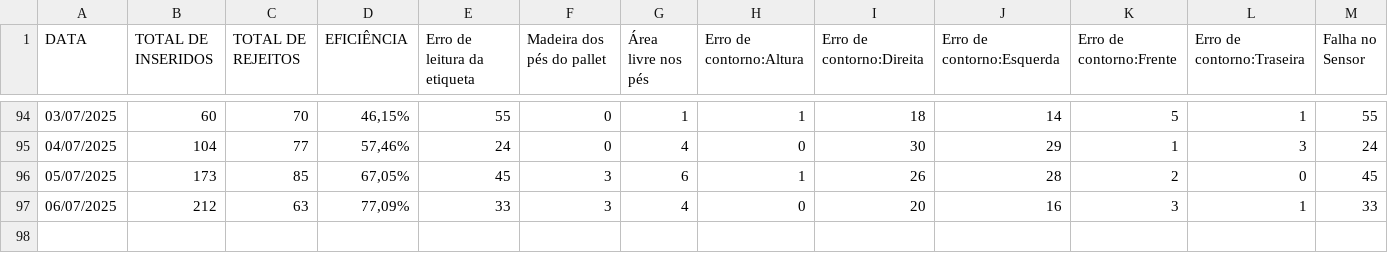
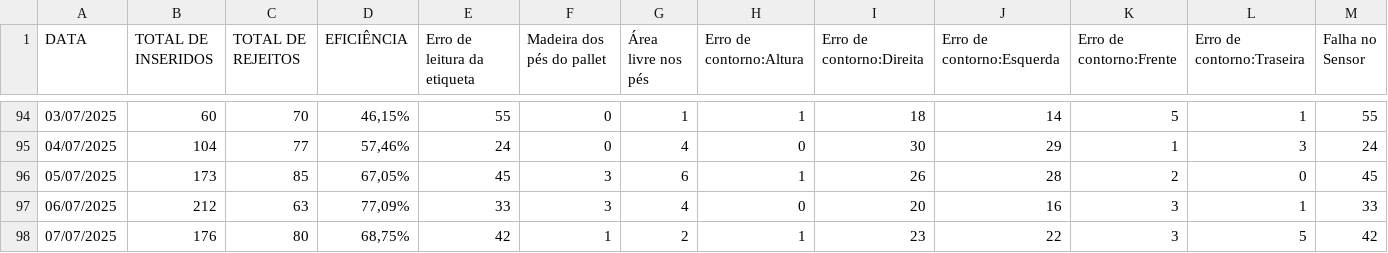
Before and after one commit to EnzoTomas/dados-plt-visualizer, a TSV file: data.tsv, drawn as a sheet; only a part is shown, gaps mark what is left out; rows hold the shown columns only; the diff names each change by its address in the sheet, - before the commit and + after, or states it on an @@ line.

Commit message:
Updates

```diff
--- a/data.tsv
+++ b/data.tsv
+row 98: 07/07/2025 | 176 | 80 | 68,75% | 42 | 1 | 2 | 1 | 23 | 22 | 3 | 5 | 42
```
